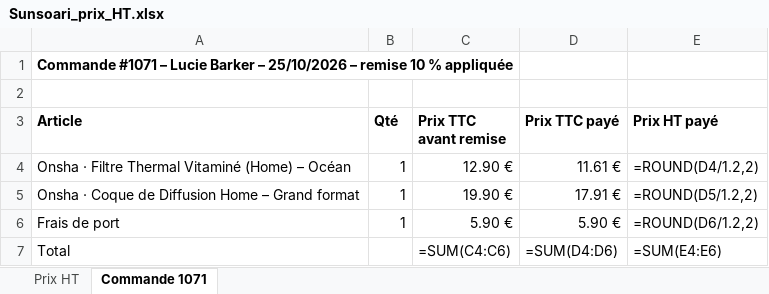
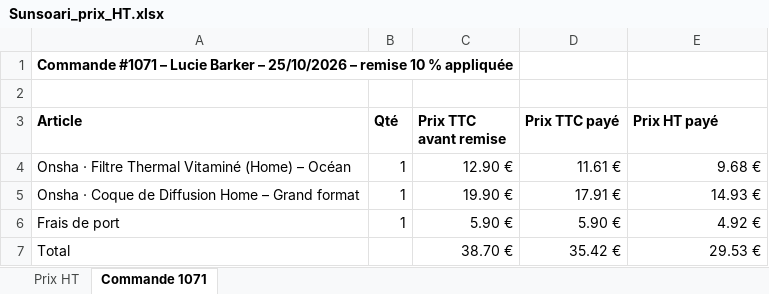
Before and after one commit to madbym/skills-introduction-to-githu, an Excel workbook: sunsoari-docs/Sunsoari_prix_HT.xlsx, sheet Commande 1071, drawn as a sheet; values as stored, in another font and other column widths than the file's, no borders; formulas without a stored value are shown as written; the diff names each change by its address in the sheet, - before the commit and + after, or states it on an @@ line.

```diff
--- a/sunsoari-docs/Sunsoari_prix_HT.xlsx (sheet Commande 1071)
+++ b/sunsoari-docs/Sunsoari_prix_HT.xlsx (sheet Commande 1071)
-E4 (Prix HT payé): =ROUND(D4/1.2,2)
+E4 (Prix HT payé): 9.68 €
-E5 (Prix HT payé): =ROUND(D5/1.2,2)
+E5 (Prix HT payé): 14.93 €
-E6 (Prix HT payé): =ROUND(D6/1.2,2)
+E6 (Prix HT payé): 4.92 €
-C7 (Prix TTC avant remise): =SUM(C4:C6)
+C7 (Prix TTC avant remise): 38.70 €
-D7 (Prix TTC payé): =SUM(D4:D6)
+D7 (Prix TTC payé): 35.42 €
-E7 (Prix HT payé): =SUM(E4:E6)
+E7 (Prix HT payé): 29.53 €
```
Also changed, not shown: sheet Prix HT.
